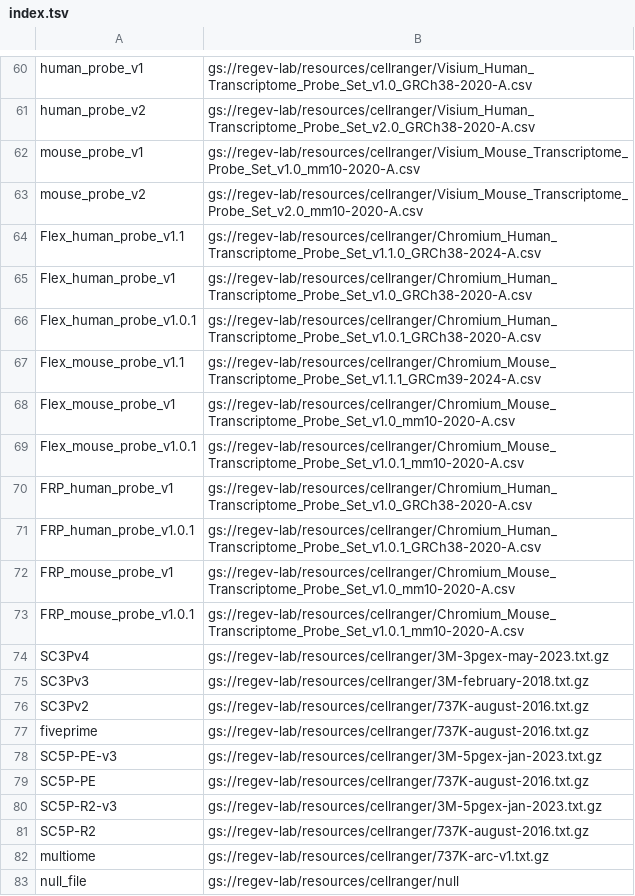
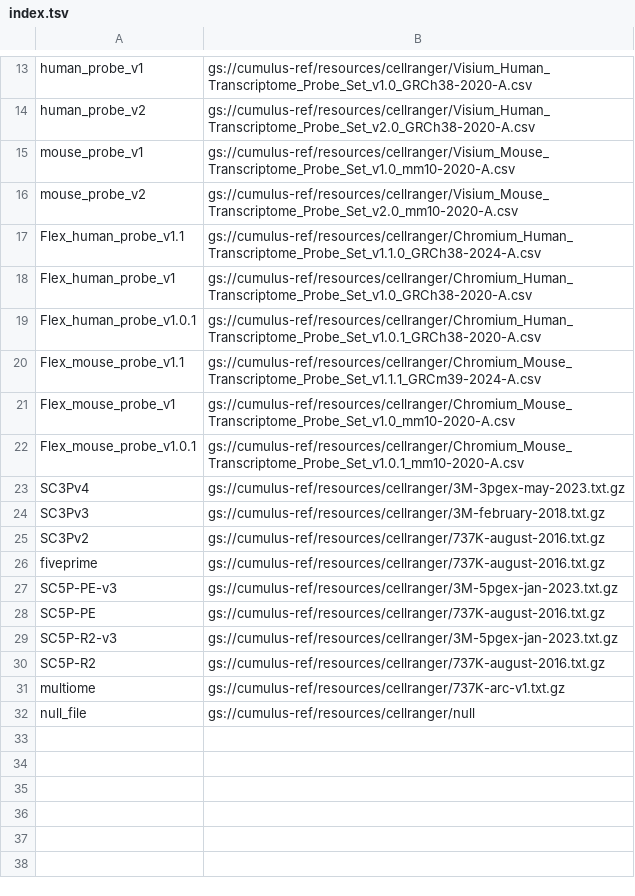
Before and after one commit to lilab-bcb/cumulus, a TSV file: workflows/cellranger/index.tsv, drawn as a sheet; only a part is shown, gaps mark what is left out; removed rows and columns are numbered as before the commit, all else as after; the diff covers the shown part only; the diff names each change by its address in the sheet, - before the commit and + after, or states it on an @@ line.

Commit message:
redirect resources to cumulus bucket

```diff
--- a/workflows/cellranger/index.tsv
+++ b/workflows/cellranger/index.tsv
-B13: gs://regev-lab/resources/cellranger/Visium_Human_Transcriptome_Probe_Set_v1.0_GRCh38-2020-A.csv
+B13: gs://cumulus-ref/resources/cellranger/Visium_Human_Transcriptome_Probe_Set_v1.0_GRCh38-2020-A.csv
-B14: gs://regev-lab/resources/cellranger/Visium_Human_Transcriptome_Probe_Set_v2.0_GRCh38-2020-A.csv
+B14: gs://cumulus-ref/resources/cellranger/Visium_Human_Transcriptome_Probe_Set_v2.0_GRCh38-2020-A.csv
-B15: gs://regev-lab/resources/cellranger/Visium_Mouse_Transcriptome_Probe_Set_v1.0_mm10-2020-A.csv
+B15: gs://cumulus-ref/resources/cellranger/Visium_Mouse_Transcriptome_Probe_Set_v1.0_mm10-2020-A.csv
-B16: gs://regev-lab/resources/cellranger/Visium_Mouse_Transcriptome_Probe_Set_v2.0_mm10-2020-A.csv
+B16: gs://cumulus-ref/resources/cellranger/Visium_Mouse_Transcriptome_Probe_Set_v2.0_mm10-2020-A.csv
-B17: gs://regev-lab/resources/cellranger/Chromium_Human_Transcriptome_Probe_Set_v1.1.0_GRCh38-2024-A.csv
+B17: gs://cumulus-ref/resources/cellranger/Chromium_Human_Transcriptome_Probe_Set_v1.1.0_GRCh38-2024-A.csv
-B18: gs://regev-lab/resources/cellranger/Chromium_Human_Transcriptome_Probe_Set_v1.0_GRCh38-2020-A.csv
+B18: gs://cumulus-ref/resources/cellranger/Chromium_Human_Transcriptome_Probe_Set_v1.0_GRCh38-2020-A.csv
-B19: gs://regev-lab/resources/cellranger/Chromium_Human_Transcriptome_Probe_Set_v1.0.1_GRCh38-2020-A.csv
+B19: gs://cumulus-ref/resources/cellranger/Chromium_Human_Transcriptome_Probe_Set_v1.0.1_GRCh38-2020-A.csv
-B20: gs://regev-lab/resources/cellranger/Chromium_Mouse_Transcriptome_Probe_Set_v1.1.1_GRCm39-2024-A.csv
+B20: gs://cumulus-ref/resources/cellranger/Chromium_Mouse_Transcriptome_Probe_Set_v1.1.1_GRCm39-2024-A.csv
-B21: gs://regev-lab/resources/cellranger/Chromium_Mouse_Transcriptome_Probe_Set_v1.0_mm10-2020-A.csv
+B21: gs://cumulus-ref/resources/cellranger/Chromium_Mouse_Transcriptome_Probe_Set_v1.0_mm10-2020-A.csv
-B22: gs://regev-lab/resources/cellranger/Chromium_Mouse_Transcriptome_Probe_Set_v1.0.1_mm10-2020-A.csv
+B22: gs://cumulus-ref/resources/cellranger/Chromium_Mouse_Transcriptome_Probe_Set_v1.0.1_mm10-2020-A.csv
-row 70: FRP_human_probe_v1 | gs://regev-lab/resources/cellranger/Chromium_Human_Transcriptome_Probe_Set_v1.0_GRCh38-2020-A.csv
-row 71: FRP_human_probe_v1.0.1 | gs://regev-lab/resources/cellranger/Chromium_Human_Transcriptome_Probe_Set_v1.0.1_GRCh38-2020-A.csv
-row 72: FRP_mouse_probe_v1 | gs://regev-lab/resources/cellranger/Chromium_Mouse_Transcriptome_Probe_Set_v1.0_mm10-2020-A.csv
-row 73: FRP_mouse_probe_v1.0.1 | gs://regev-lab/resources/cellranger/Chromium_Mouse_Transcriptome_Probe_Set_v1.0.1_mm10-2020-A.csv
-B23: gs://regev-lab/resources/cellranger/3M-3pgex-may-2023.txt.gz
+B23: gs://cumulus-ref/resources/cellranger/3M-3pgex-may-2023.txt.gz
-B24: gs://regev-lab/resources/cellranger/3M-february-2018.txt.gz
+B24: gs://cumulus-ref/resources/cellranger/3M-february-2018.txt.gz
-B25:B26: gs://regev-lab/resources/cellranger/737K-august-2016.txt.gz
+B25:B26: gs://cumulus-ref/resources/cellranger/737K-august-2016.txt.gz
-B27: gs://regev-lab/resources/cellranger/3M-5pgex-jan-2023.txt.gz
+B27: gs://cumulus-ref/resources/cellranger/3M-5pgex-jan-2023.txt.gz
-B28: gs://regev-lab/resources/cellranger/737K-august-2016.txt.gz
+B28: gs://cumulus-ref/resources/cellranger/737K-august-2016.txt.gz
-B29: gs://regev-lab/resources/cellranger/3M-5pgex-jan-2023.txt.gz
+B29: gs://cumulus-ref/resources/cellranger/3M-5pgex-jan-2023.txt.gz
-B30: gs://regev-lab/resources/cellranger/737K-august-2016.txt.gz
+B30: gs://cumulus-ref/resources/cellranger/737K-august-2016.txt.gz
-B31: gs://regev-lab/resources/cellranger/737K-arc-v1.txt.gz
+B31: gs://cumulus-ref/resources/cellranger/737K-arc-v1.txt.gz
-B32: gs://regev-lab/resources/cellranger/null
+B32: gs://cumulus-ref/resources/cellranger/null
```
Also changed, not shown: 47 removed rows and 12 edited cells elsewhere in this file.
